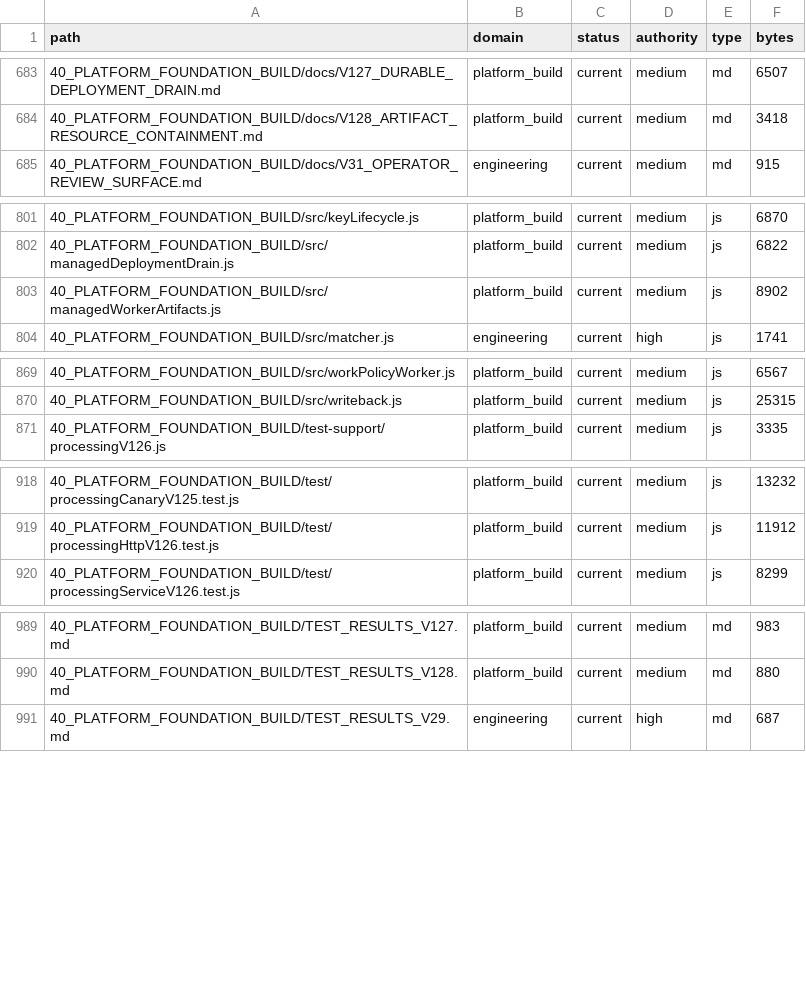
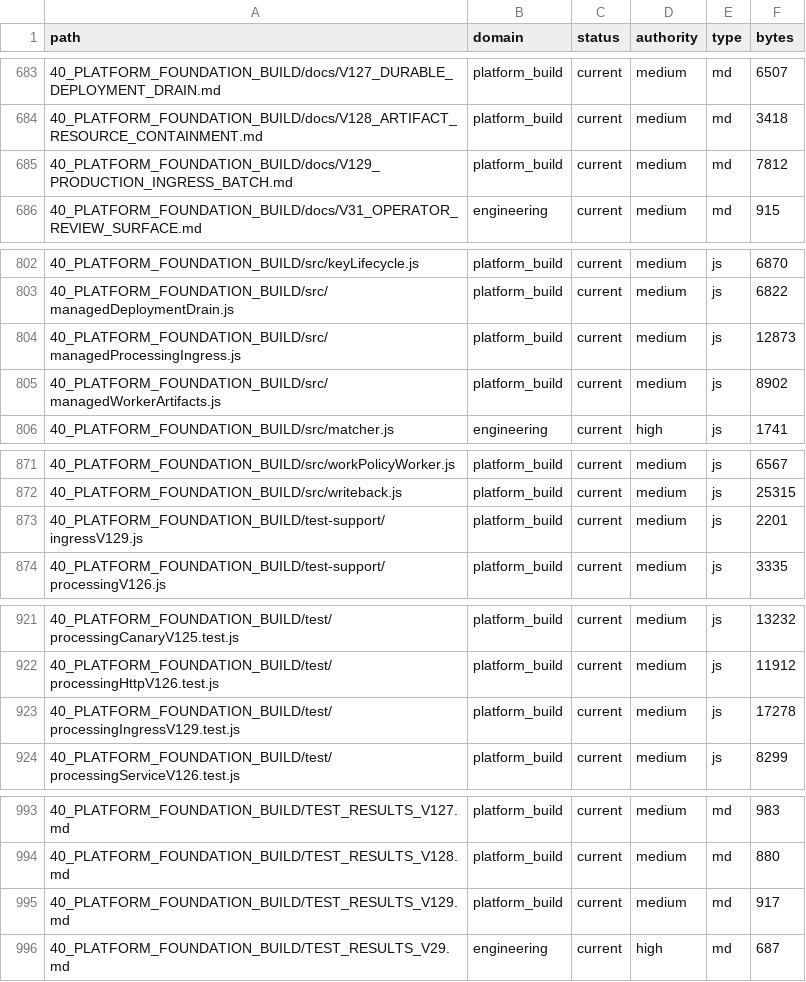
Before and after one commit to jackwilkins738-oss/legaltech-platform, a CSV file: 36_CLAUDE_KNOWLEDGE_ARCHITECTURE/FILE_CATALOG.csv, drawn as a sheet; only a part is shown, gaps mark what is left out; the diff covers the shown part only; the diff names each change by its address in the sheet, - before the commit and + after, or states it on an @@ line.

Commit message:
feat: connect approved source ingress to durable processing and production HTTP

```diff
--- a/36_CLAUDE_KNOWLEDGE_ARCHITECTURE/FILE_CATALOG.csv
+++ b/36_CLAUDE_KNOWLEDGE_ARCHITECTURE/FILE_CATALOG.csv
+row 685: 40_PLATFORM_FOUNDATION_BUILD/docs/V129_PRODUCTION_INGRESS_BATCH.md | platform_build | current | medium | md | 7812
+row 804: 40_PLATFORM_FOUNDATION_BUILD/src/managedProcessingIngress.js | platform_build | current | medium | js | 12873
+row 873: 40_PLATFORM_FOUNDATION_BUILD/test-support/ingressV129.js | platform_build | current | medium | js | 2201
+row 923: 40_PLATFORM_FOUNDATION_BUILD/test/processingIngressV129.test.js | platform_build | current | medium | js | 17278
+row 995: 40_PLATFORM_FOUNDATION_BUILD/TEST_RESULTS_V129.md | platform_build | current | medium | md | 917
```
Also changed, not shown: 8 edited cells elsewhere in this file, 13 other files.
